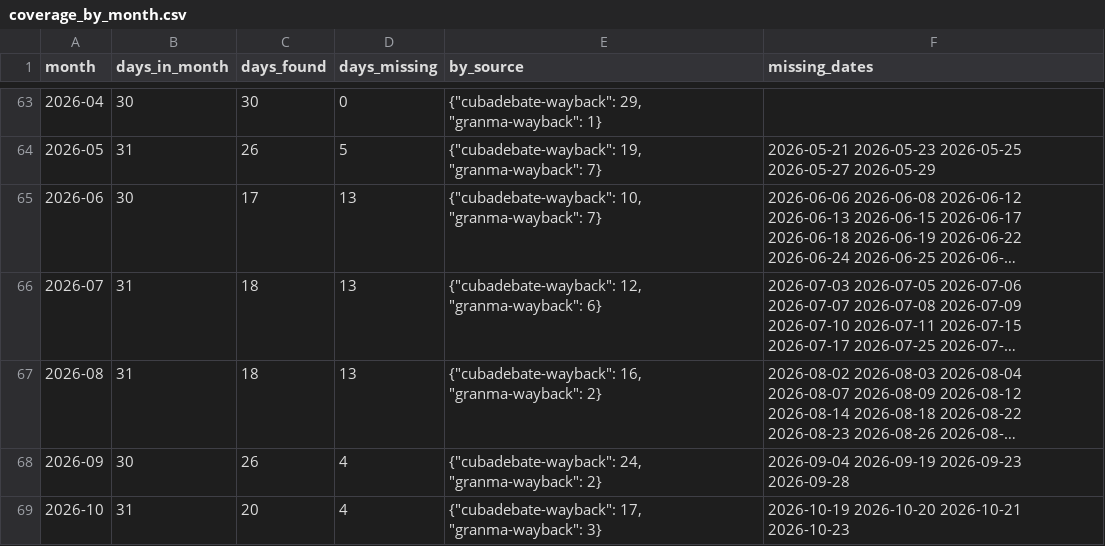
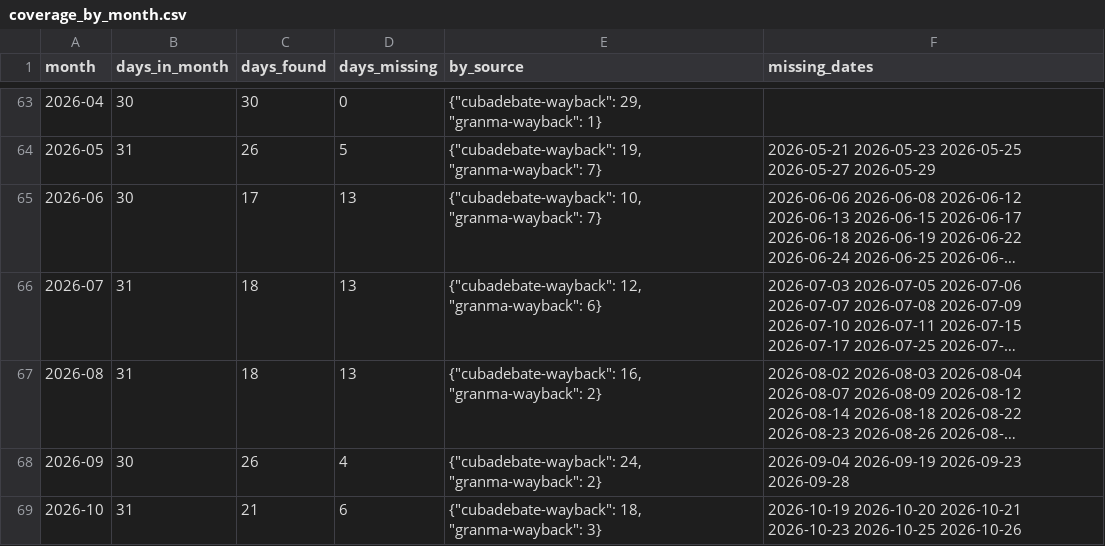
Before and after one commit to gauthiervasseur/Cuba_FSI, a CSV file: outputs/coverage_by_month.csv, drawn as a sheet; only a part is shown, gaps mark what is left out; long unchanged cells end in ….

```diff
--- a/outputs/coverage_by_month.csv
+++ b/outputs/coverage_by_month.csv
@@ -68,2 +68,2 @@ month,days_in_month,days_found,days_missing,by_source,missing_dates
 2026-09,30,26,4,"{""cubadebate-wayback"": 24, ""granma-wayback"": 2}",2026-09-04 2026-09-19 2026-09-23 2026-09-28
-2026-10,31,20,4,"{""cubadebate-wayback"": 17, ""granma-wayback"": 3}",2026-10-19 2026-10-20 2026-10-21 2026-10-23
+2026-10,31,21,6,"{""cubadebate-wayback"": 18, ""granma-wayback"": 3}",2026-10-19 2026-10-20 2026-10-21 2026-10-23 2026-10-25 2026-10-26
```
Also changed, not shown: outputs/daily.csv, outputs/notes_extracted.csv, 2 other files.
